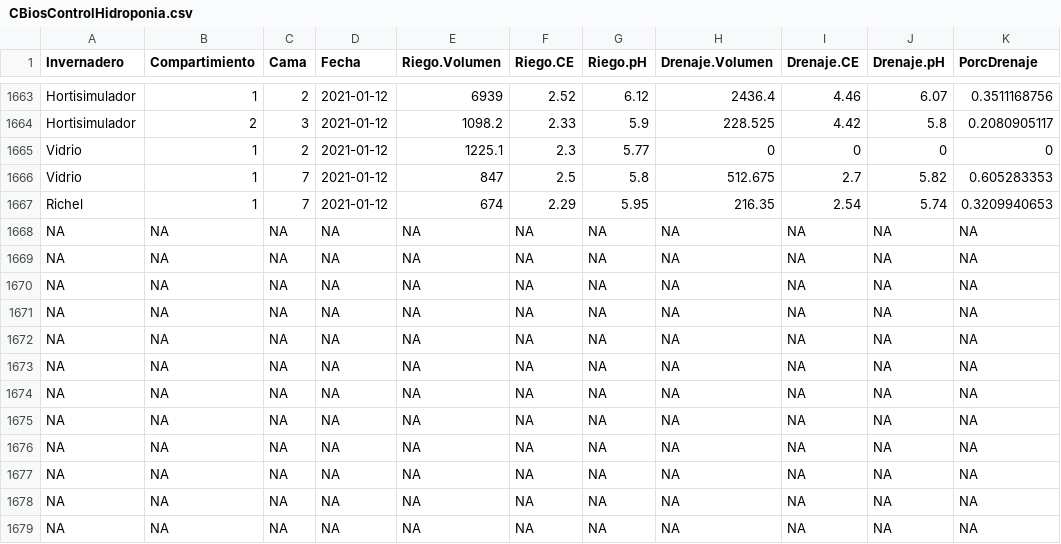
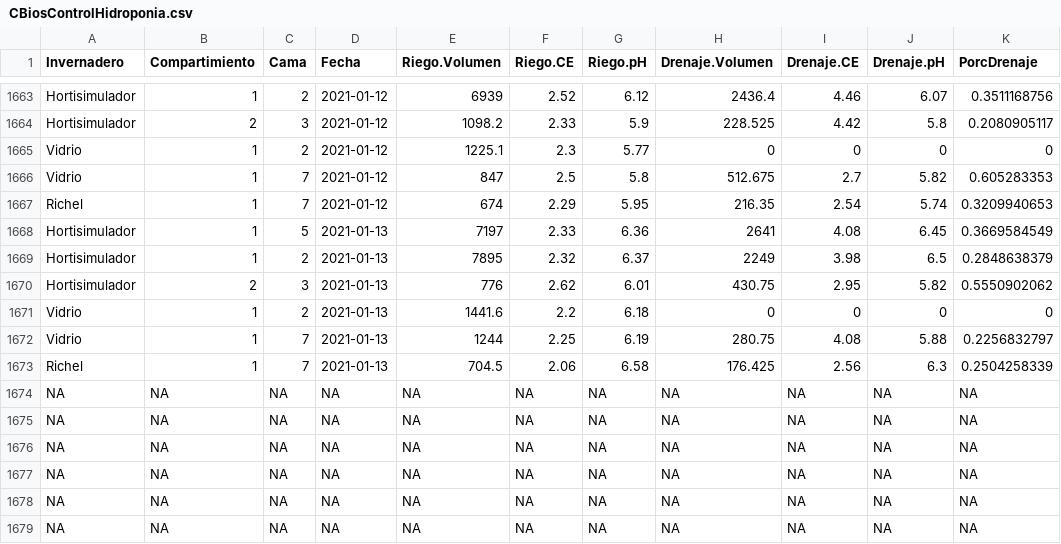
Before and after one commit to crbojaca/CBios, a CSV file: CBiosControlHidroponia.csv, drawn as a sheet; only a part is shown, gaps mark what is left out.

```diff
--- a/CBiosControlHidroponia.csv
+++ b/CBiosControlHidroponia.csv
@@ -1667,8 +1667,8 @@ Vidrio	1	7	2021-01-12	847	2.5	5.8	512.675	2.7	5.82	0.605283353
 Richel 	1	7	2021-01-12	674	2.29	5.95	216.35	2.54	5.74	0.3209940653
-NA	NA	NA	NA	NA	NA	NA	NA	NA	NA	NA
-NA	NA	NA	NA	NA	NA	NA	NA	NA	NA	NA
-NA	NA	NA	NA	NA	NA	NA	NA	NA	NA	NA
-NA	NA	NA	NA	NA	NA	NA	NA	NA	NA	NA
-NA	NA	NA	NA	NA	NA	NA	NA	NA	NA	NA
-NA	NA	NA	NA	NA	NA	NA	NA	NA	NA	NA
+Hortisimulador 	1	5	2021-01-13	7197	2.33	6.36	2641	4.08	6.45	0.3669584549
+Hortisimulador 	1	2	2021-01-13	7895	2.32	6.37	2249	3.98	6.5	0.2848638379
+Hortisimulador 	2	3	2021-01-13	776	2.62	6.01	430.75	2.95	5.82	0.5550902062
+Vidrio	1	2	2021-01-13	1441.6	2.2	6.18	0	0	0	0
+Vidrio	1	7	2021-01-13	1244	2.25	6.19	280.75	4.08	5.88	0.2256832797
+Richel 	1	7	2021-01-13	704.5	2.06	6.58	176.425	2.56	6.3	0.2504258339
 NA	NA	NA	NA	NA	NA	NA	NA	NA	NA	NA
```
Also changed, not shown: Ocati1ConsumoGas.csv, 2 other files.
